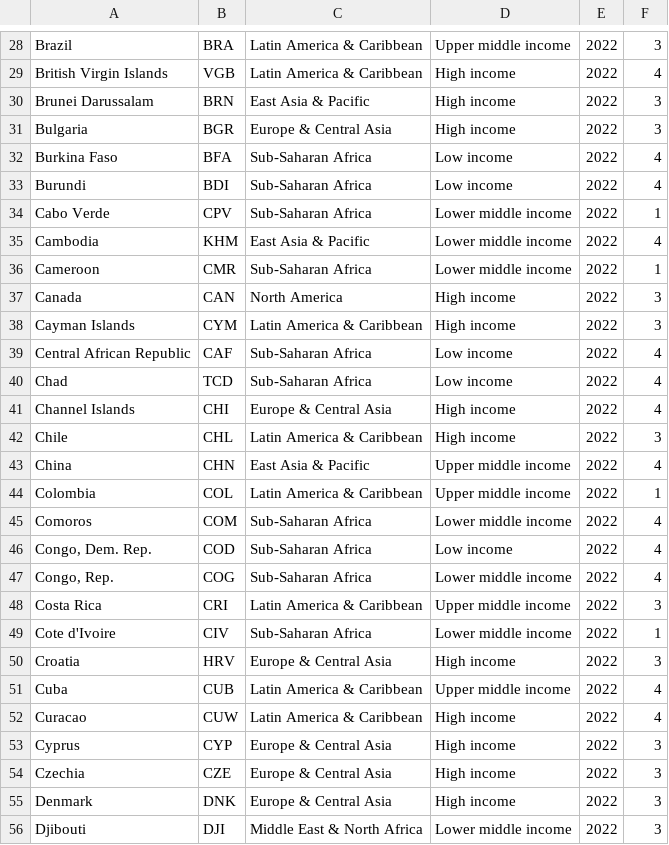
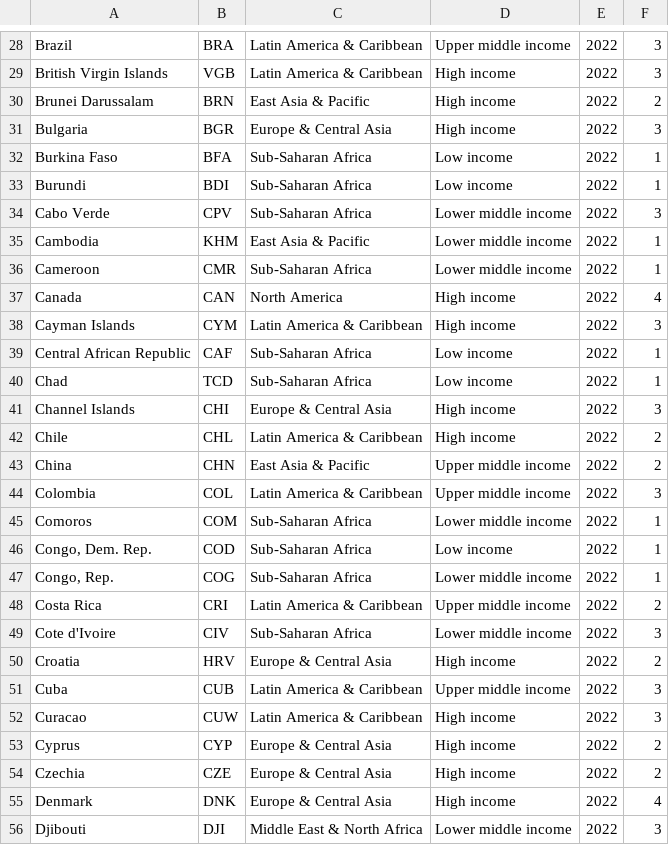
Before and after one commit to Soliprem/high-dim-data, a CSV file: outputs/cluster_assignments.csv, drawn as a sheet; only a part is shown, gaps mark what is left out; the diff covers the shown part only; the diff names each change by its address in the sheet, - before the commit and + after, or states it on an @@ line.

```diff
--- a/outputs/cluster_assignments.csv
+++ b/outputs/cluster_assignments.csv
-F29: 4
+F29: 3
-F30: 3
+F30: 2
-F32:F33: 4
+F32:F33: 1
-F34: 1
+F34: 3
-F35: 4
+F35: 1
-F37: 3
+F37: 4
-F39:F40: 4
+F39:F40: 1
-F41: 4
+F41: 3
-F42: 3
+F42: 2
-F43: 4
+F43: 2
-F44: 1
+F44: 3
-F45:F47: 4
+F45:F47: 1
-F48: 3
+F48: 2
-F49: 1
+F49: 3
-F50: 3
+F50: 2
-F51:F52: 4
+F51:F52: 3
-F53:F54: 3
+F53:F54: 2
-F55: 3
+F55: 4
```
Also changed, not shown: 1 added row, 1 removed row and 164 edited cells elsewhere in this file, 7 other files.
